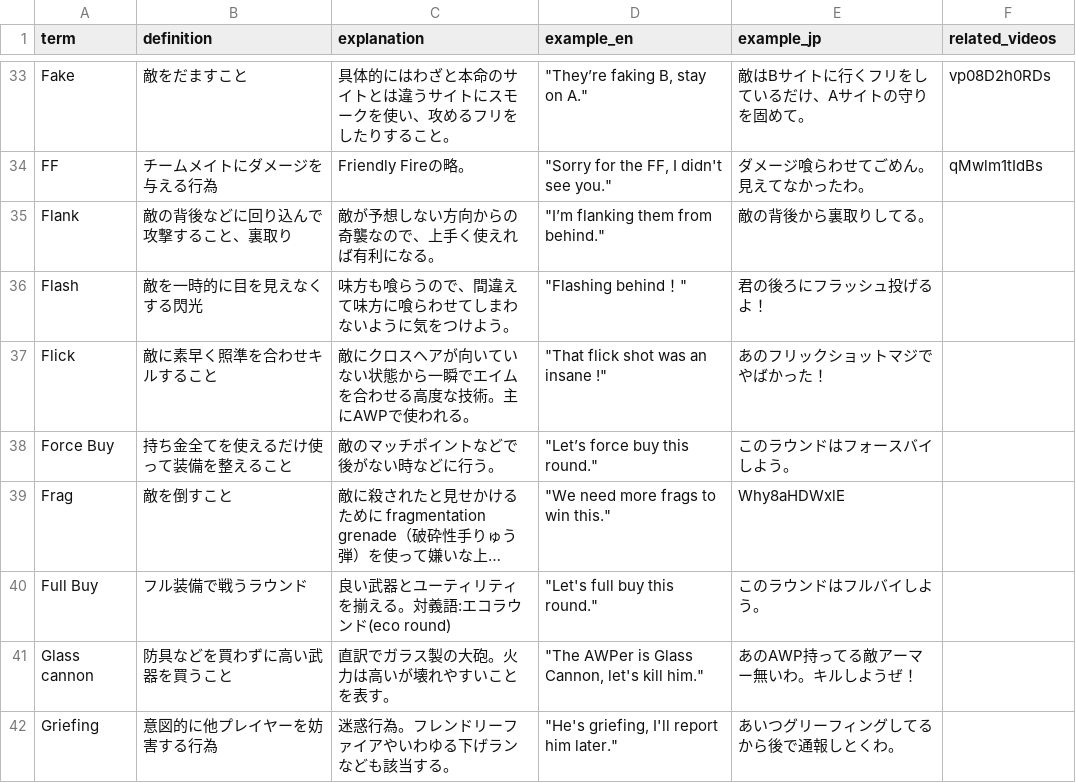
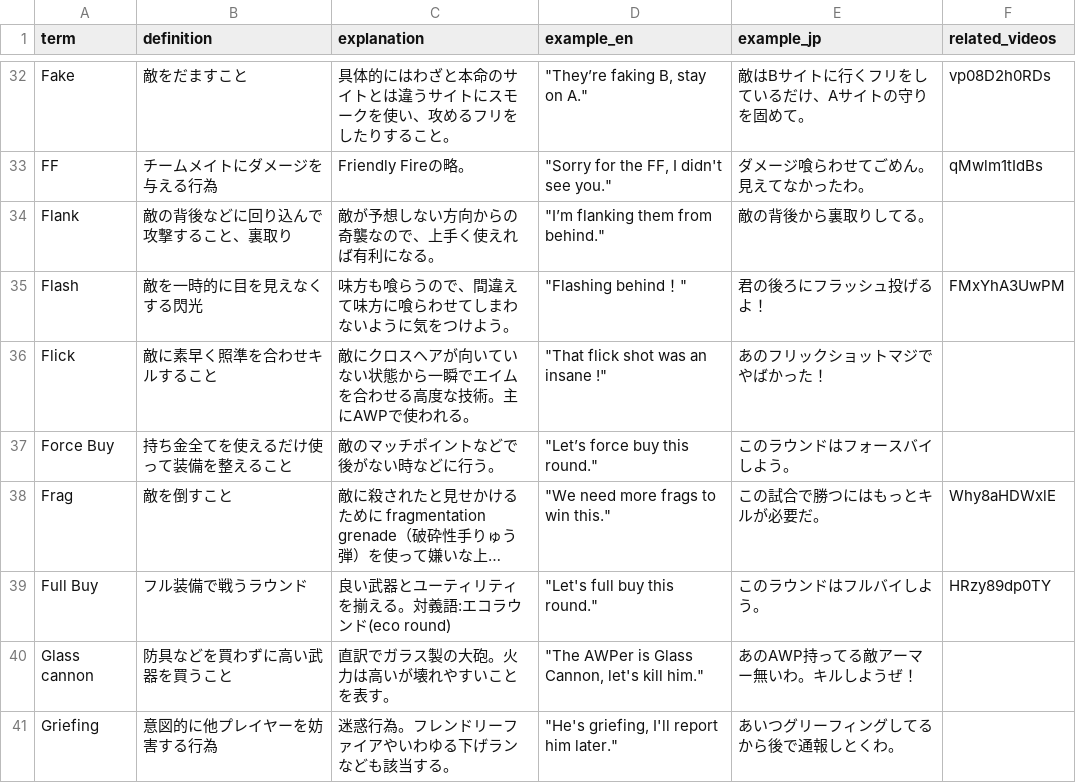
Before and after one commit to EvAyano/no_scope_app, a CSV file: db/seeds/Word-list.csv, drawn as a sheet; only a part is shown, gaps mark what is left out; long unchanged cells end in …; addresses are those after the commit; the diff covers the shown part only; the diff names each change by its address in the sheet, - before the commit and + after, or states it on an @@ line.

Commit message:
added varidation for example and related videos modified:   words_controller.rb and _word_detail.html.erb chenged cache experation to 24 hours

```diff
--- a/db/seeds/Word-list.csv
+++ b/db/seeds/Word-list.csv
-F35 (related_videos): (empty)
+F35 (related_videos): FMxYhA3UwPM
-E38 (example_jp): Why8aHDWxlE
+E38 (example_jp): この試合で勝つにはもっとキルが必要だ。
-F38 (related_videos): (empty)
+F38 (related_videos): Why8aHDWxlE
-F39 (related_videos): (empty)
+F39 (related_videos): HRzy89dp0TY
```
Also changed, not shown: 1 added row, 2 removed rows, 1 moved row and 22 edited cells elsewhere in this file, 4 other files.
